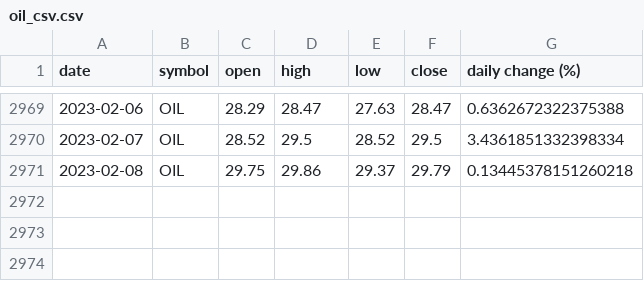
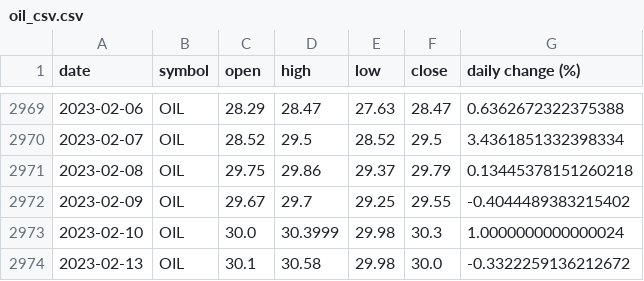
Before and after one commit to SMKSmith/Project1, a CSV file: Resources/oil_csv.csv, drawn as a sheet; only a part is shown, gaps mark what is left out; the diff names each change by its address in the sheet, - before the commit and + after, or states it on an @@ line.

```diff
--- a/Resources/oil_csv.csv
+++ b/Resources/oil_csv.csv
+row 2972: 2023-02-09 | OIL | 29.67 | 29.7 | 29.25 | 29.55 | -0.4044489383215402
+row 2973: 2023-02-10 | OIL | 30.0 | 30.3999 | 29.98 | 30.3 | 1.0000000000000024
+row 2974: 2023-02-13 | OIL | 30.1 | 30.58 | 29.98 | 30.0 | -0.3322259136212672
```
Also changed, not shown: Resources/btc_joined.csv, Resources/gold_csv.csv, 3 other files.
